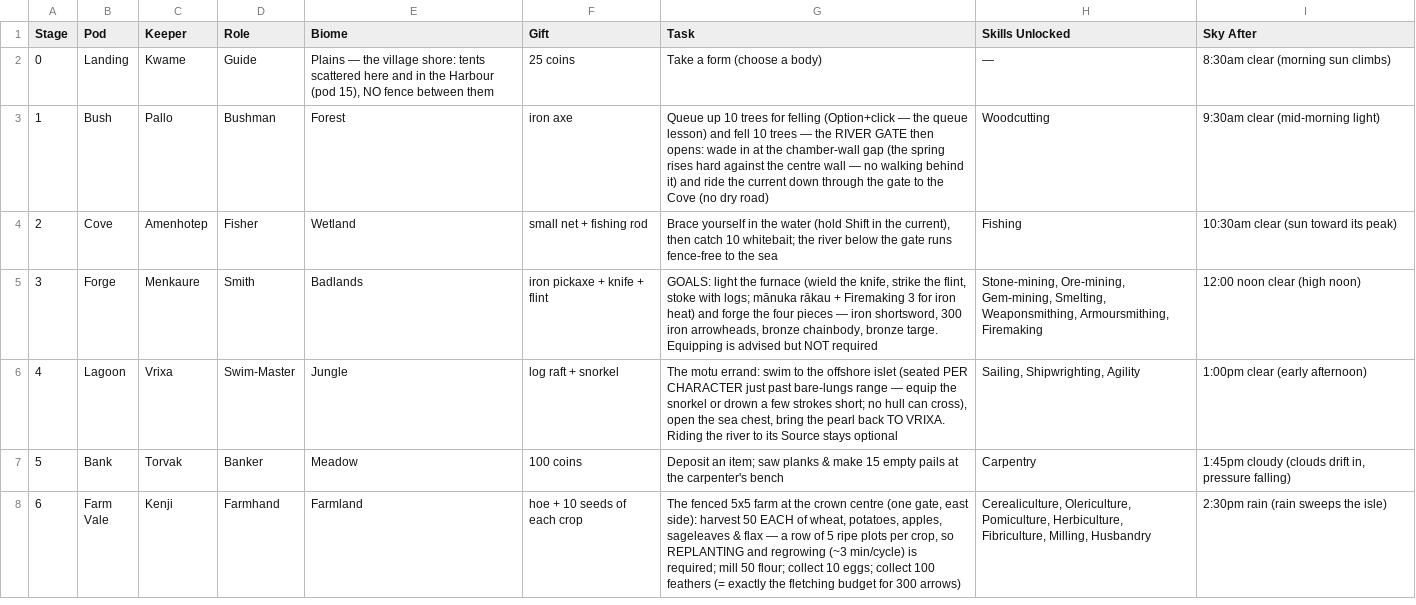
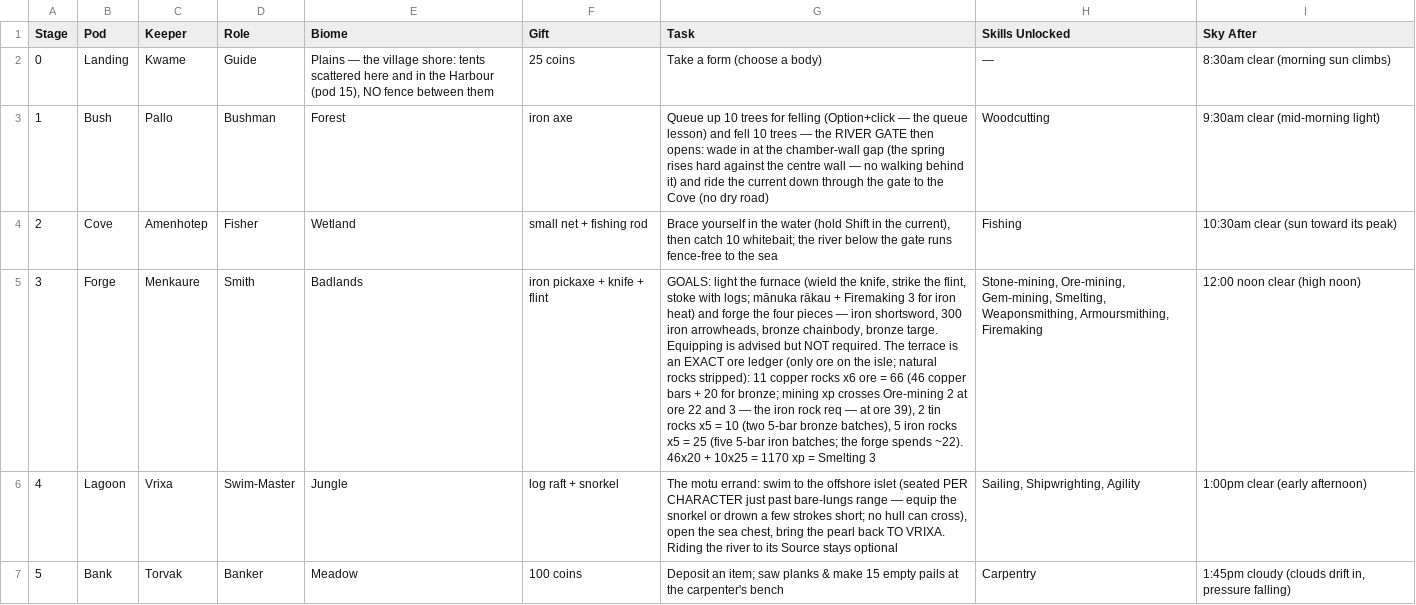
Before and after one commit to dataversion5372/Taiao, a CSV file: docs/tuhura-isle-progression.csv, drawn as a sheet; only a part is shown; the shorter side is filled out with more unchanged rows; the diff names each change by its address in the sheet, - before the commit and + after, or states it on an @@ line.

```diff
--- a/docs/tuhura-isle-progression.csv
+++ b/docs/tuhura-isle-progression.csv
-G5 (Task): …but NOT required
+G5 (Task): …but NOT required. The terrace is an EXACT ore ledger (only ore on the isle; natural rocks stripped): 11 copper rocks x6 ore = 66 (46 copper bars + 20 for bronze; mining xp crosses Ore-mining 2 at ore 22 and 3 — the iron rock req — at ore 39), 2 tin rocks x5 = 10 (two 5-bar bronze batches), 5 iron rocks x5 = 25 (five 5-bar iron batches; the forge spends ~22). 46x20 + 10x25 = 1170 xp = Smelting 3
```
Also changed, not shown: 10 other files.
